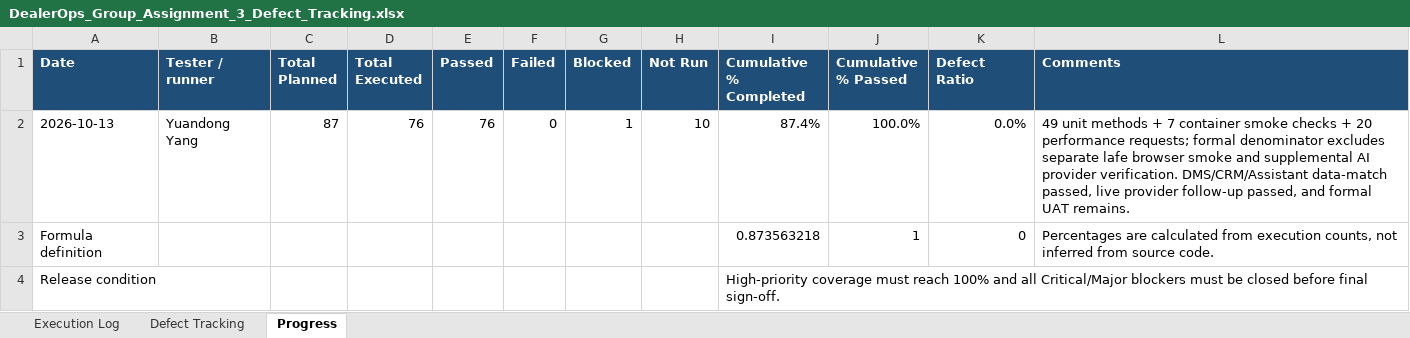
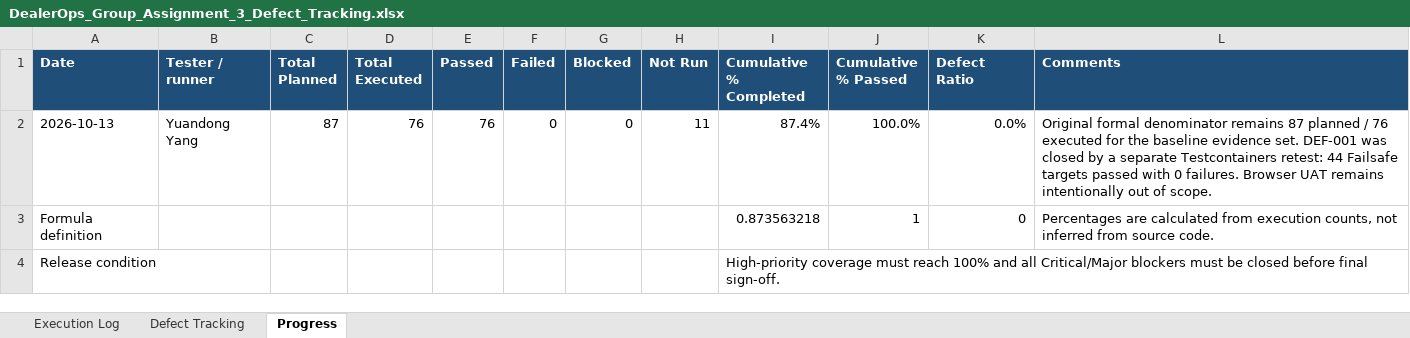
Before and after one commit to YUANDONG-YANG/DealerOps, an Excel workbook: CPRG-305-B/group-assignment-3/DealerOps_Group_Assignment_3_Defect_Tracking.xlsx, sheet Progress, drawn as a sheet; values as stored, in another font and other column widths than the file's, no borders; the diff names each change by its address in the sheet, - before the commit and + after, or states it on an @@ line.

```diff
--- a/CPRG-305-B/group-assignment-3/DealerOps_Group_Assignment_3_Defect_Tracking.xlsx (sheet Progress)
+++ b/CPRG-305-B/group-assignment-3/DealerOps_Group_Assignment_3_Defect_Tracking.xlsx (sheet Progress)
-G2 (Blocked): 1
+G2 (Blocked): 0
-H2 (Not Run): 10
+H2 (Not Run): 11
-L2 (Comments): 49 unit methods + 7 container smoke checks + 20 performance requests; formal denominator excludes separate lafe browser smoke and supplemental AI provider verification. DMS/CRM/Assistant data-match passed, live provider follow-up passed, and formal UAT remains.
+L2 (Comments): Original formal denominator remains 87 planned / 76 executed for the baseline evidence set. DEF-001 was closed by a separate Testcontainers retest: 44 Failsafe targets passed with 0 failures. Browser UAT remains intentionally out of scope.
```
Also changed, not shown: sheet Execution Log, sheet Defect Tracking, CPRG-305-B/group-assignment-2/DealerOps_Group_Assignment_2_Test_Cases.xlsx, 26 other files.
